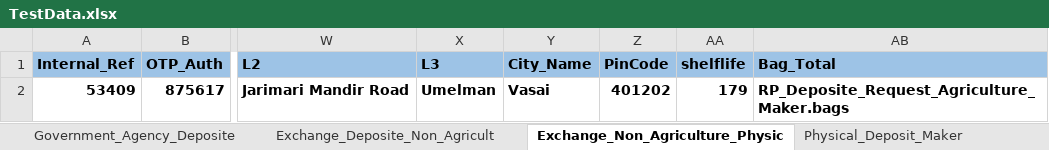
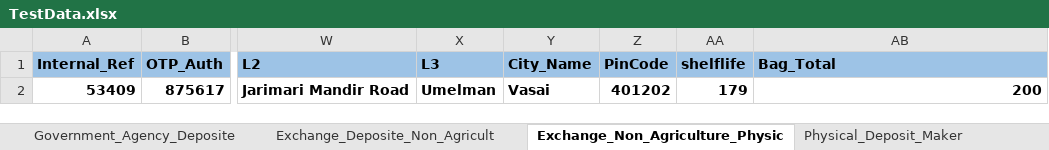
Before and after one commit to Abhishekthasal/COUNTRYWIDE-COMMODITY-REPOSITORY-LIMITED, an Excel workbook: Data/TestData.xlsx, sheet Exchange_Non_Agriculture_Physic, drawn as a sheet; only a part is shown, gaps mark what is left out; values as stored, in another font and other column widths than the file's, no borders; the diff names each change by its address in the sheet, - before the commit and + after, or states it on an @@ line.

```diff
--- a/Data/TestData.xlsx (sheet Exchange_Non_Agriculture_Physic)
+++ b/Data/TestData.xlsx (sheet Exchange_Non_Agriculture_Physic)
-AB2 (Bag_Total): RP_Deposite_Request_Agriculture_Maker.bags
+AB2 (Bag_Total): 200
```
Also changed, not shown: sheet RP_Exchange_Deposite_Agricultur, sheet Deposite_Assayer_Maker, sheet Physical_Deposit_Maker, 32 other files.
